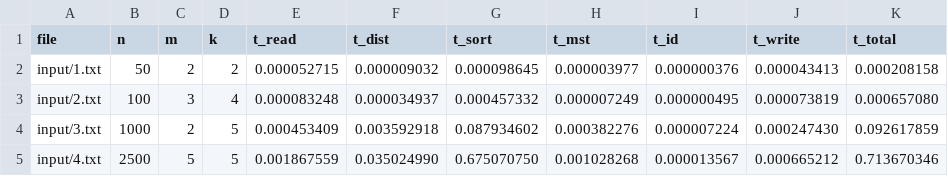
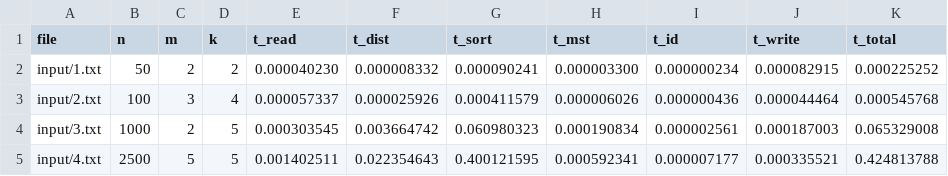
Before and after one commit to EmillyNeves/TBO_Trabalho_1, a TSV file: bench/results.tsv, drawn as a sheet; only a part is shown; the diff covers the shown part only.

```diff
--- a/bench/results.tsv
+++ b/bench/results.tsv
@@ -1,5 +1,5 @@
 file	n	m	k	t_read	t_dist	t_sort	t_mst	t_id	t_write	t_total
-input/1.txt	50	2	2	0.000052715	0.000009032	0.000098645	0.000003977	0.000000376	0.000043413	0.000208158
-input/2.txt	100	3	4	0.000083248	0.000034937	0.000457332	0.000007249	0.000000495	0.000073819	0.000657080
-input/3.txt	1000	2	5	0.000453409	0.003592918	0.087934602	0.000382276	0.000007224	0.000247430	0.092617859
-input/4.txt	2500	5	5	0.001867559	0.035024990	0.675070750	0.001028268	0.000013567	0.000665212	0.713670346
+input/1.txt	50	2	2	0.000040230	0.000008332	0.000090241	0.000003300	0.000000234	0.000082915	0.000225252
+input/2.txt	100	3	4	0.000057337	0.000025926	0.000411579	0.000006026	0.000000436	0.000044464	0.000545768
+input/3.txt	1000	2	5	0.000303545	0.003664742	0.060980323	0.000190834	0.000002561	0.000187003	0.065329008
+input/4.txt	2500	5	5	0.001402511	0.022354643	0.400121595	0.000592341	0.000007177	0.000335521	0.424813788
```
Also changed, not shown: 147 edited cells elsewhere in this file, 2 other files.
